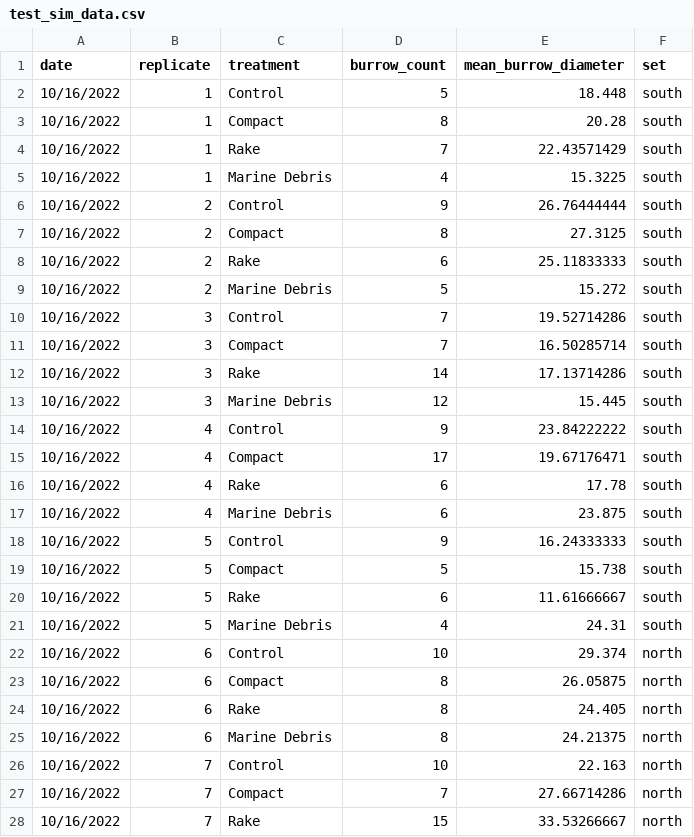
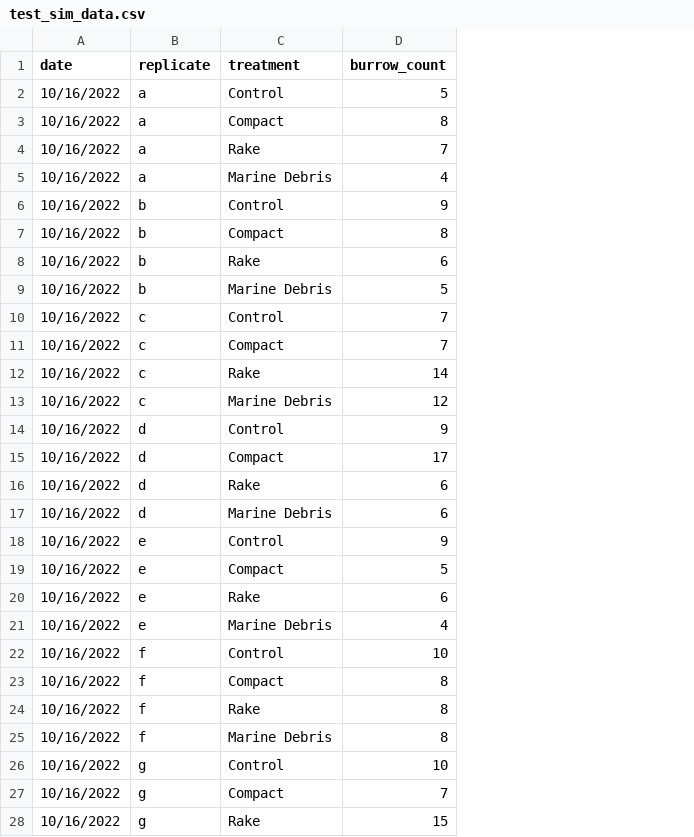
Before and after one commit to quinnlanconnorsmith/zoo_955_hw6, a CSV file: test_sim_data.csv, drawn as a sheet; only a part is shown; the diff covers the shown part only; the diff names each change by its address in the sheet, - before the commit and + after, or states it on an @@ line.

Commit message:
Add files via upload

```diff
--- a/test_sim_data.csv
+++ b/test_sim_data.csv
-column E (mean_burrow_diameter), rows 2-28: 18.448 | 20.28 | 22.43571429 | 15.3225 | 26.76444444 | 27.3125 | 25.11833333 | 15.272 | 19.52714286 | 16.50285714 | 17.13714286 | 15.445 | 23.84222222 | 19.67176471 | 17.78 | 23.875 | 16.24333333 | 15.738 | 11.61666667 | 24.31 | 29.374 | 26.05875 | 24.405 | 24.21375 | 22.163 | 27.66714286 | 33.53266667
-column F (set), rows 2-28: south | south | south | south | south | south | south | south | south | south | south | south | south | south | south | south | south | south | south | south | north | north | north | north | north | north | north
-B2:B5 (replicate): 1
+B2:B5 (replicate): a
-B6:B9 (replicate): 2
+B6:B9 (replicate): b
-B10:B13 (replicate): 3
+B10:B13 (replicate): c
-B14:B17 (replicate): 4
+B14:B17 (replicate): d
-B18:B21 (replicate): 5
+B18:B21 (replicate): e
-B22:B25 (replicate): 6
+B22:B25 (replicate): f
-B26:B28 (replicate): 7
+B26:B28 (replicate): g
```
Also changed, not shown: 13 edited cells elsewhere in this file.
